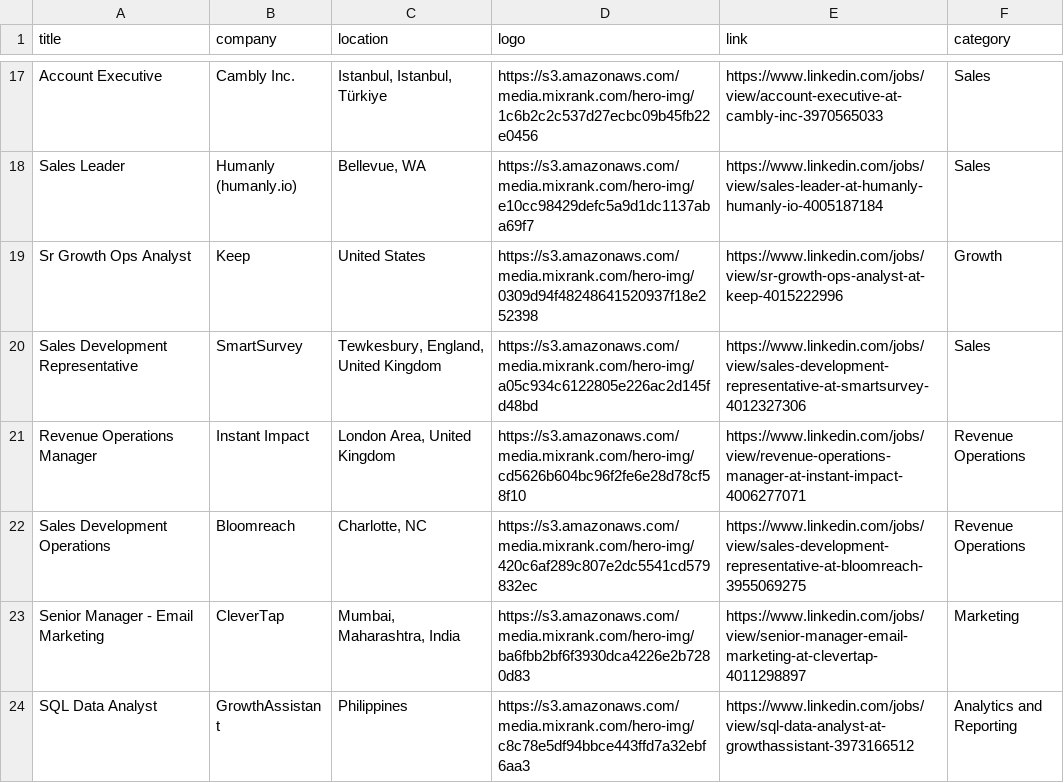
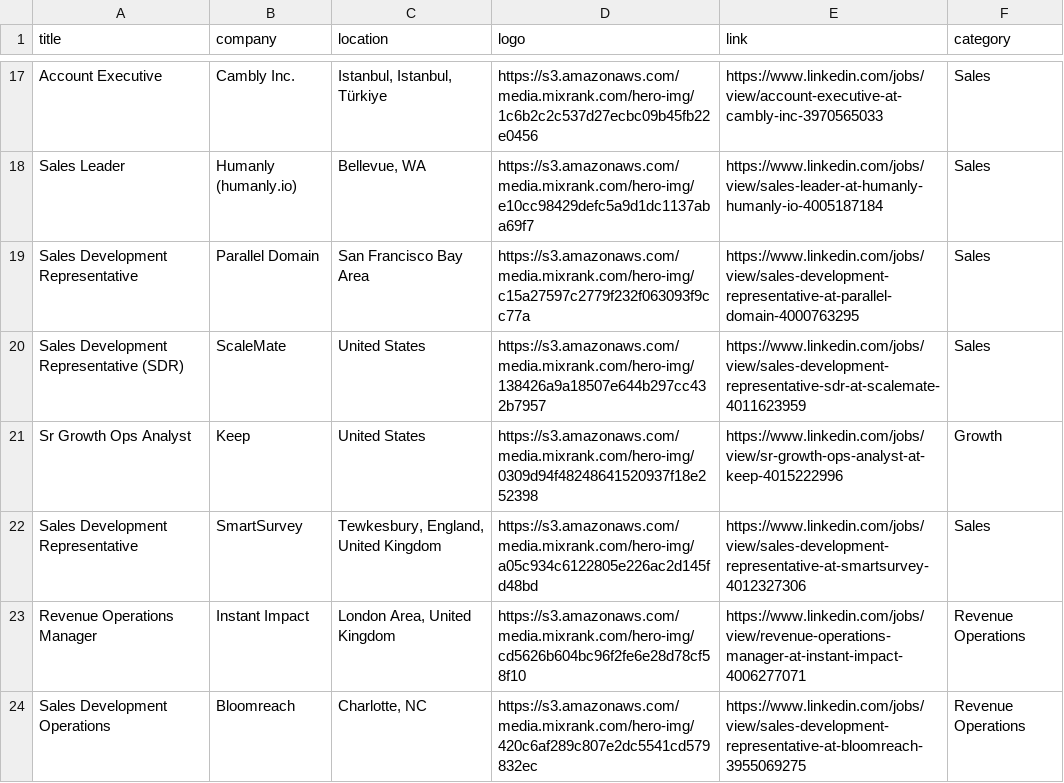
Before and after one commit to pranavmital/public-assets, a CSV file: jobs.csv, drawn as a sheet; only a part is shown, gaps mark what is left out; the shorter side is filled out with more unchanged rows; the diff names each change by its address in the sheet, - before the commit and + after, or states it on an @@ line.

Commit message:
update jobs

```diff
--- a/jobs.csv
+++ b/jobs.csv
+row 19: Sales Development Representative | Parallel Domain | San Francisco Bay Area | https://s3.amazonaws.com/media.mixrank.com/hero-img/c15a27597c2779f232f063093f9cc77a | https://www.linkedin.com/jobs/view/sales-development-representative-at-parallel-domain-4000763295 | Sales
+row 20: Sales Development Representative (SDR) | ScaleMate | United States | https://s3.amazonaws.com/media.mixrank.com/hero-img/138426a9a18507e644b297cc432b7957 | https://www.linkedin.com/jobs/view/sales-development-representative-sdr-at-scalemate-4011623959 | Sales
```
